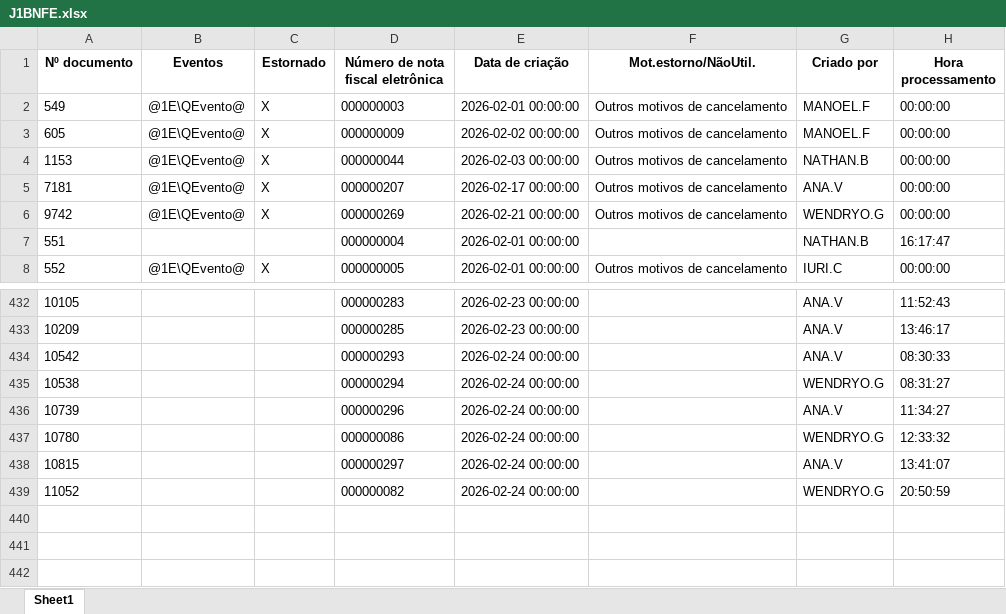
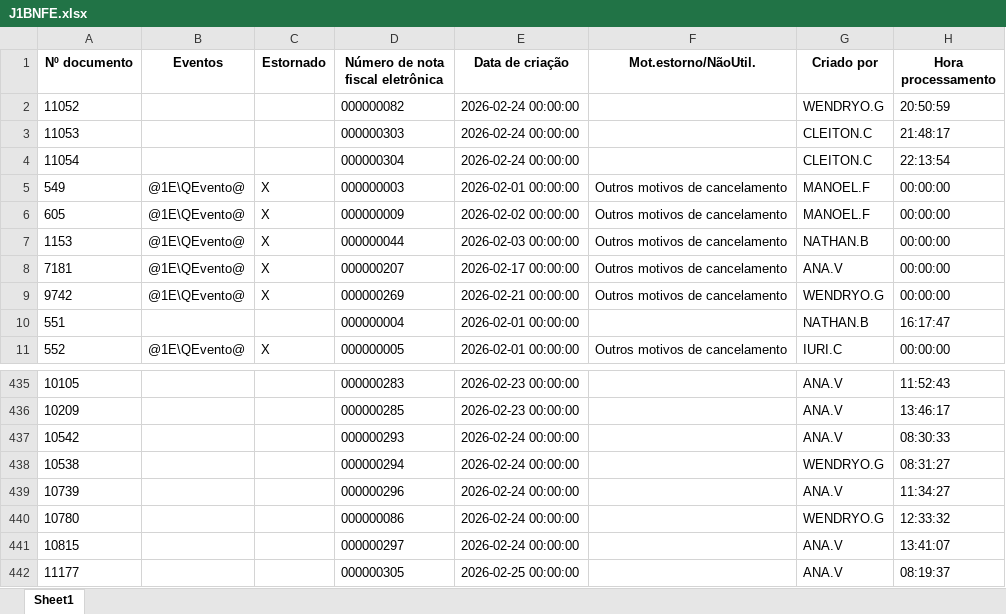
Before and after one commit to nathanbarretosilveira-dev/dash, an Excel workbook: src/data/J1BNFE.xlsx, sheet Sheet1, drawn as a sheet; only a part is shown, gaps mark what is left out; values as stored, in another font and other column widths than the file's, no borders; the diff names each change by its address in the sheet, - before the commit and + after, or states it on an @@ line.

Commit message:
Atualização automática JSON e J1BNFE.xlsx

```diff
--- a/src/data/J1BNFE.xlsx (sheet Sheet1)
+++ b/src/data/J1BNFE.xlsx (sheet Sheet1)
@@ row 439 moved to row 2: 11052 @@
+row 3: 11053 |  |  | 000000303 | 2026-02-24 00:00:00 |  | CLEITON.C | 21:48:17
+row 4: 11054 |  |  | 000000304 | 2026-02-24 00:00:00 |  | CLEITON.C | 22:13:54
+row 442: 11177 |  |  | 000000305 | 2026-02-25 00:00:00 |  | ANA.V | 08:19:37
```
Also changed, not shown: 1 other file.
